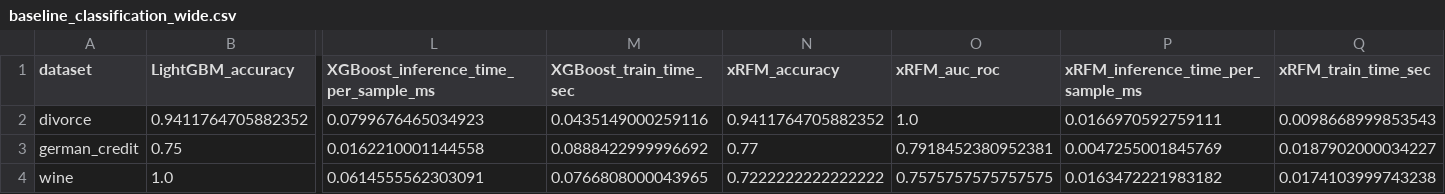
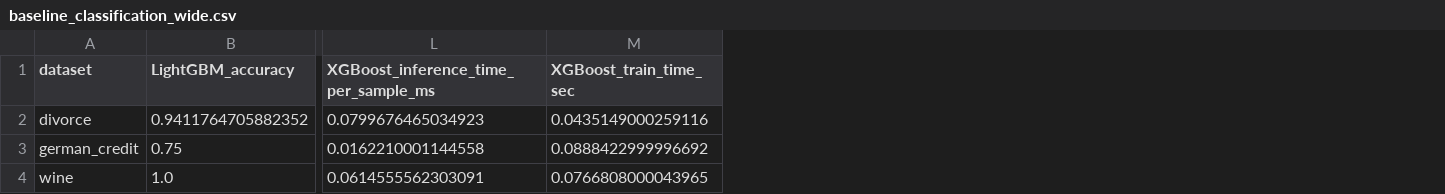
Before and after one commit to liuhaoxin10/9417-Group-Project, a CSV file: outputs/tables/baseline_classification_wide.csv, drawn as a sheet; only a part is shown, gaps mark what is left out; the diff names each change by its address in the sheet, - before the commit and + after, or states it on an @@ line.

```diff
--- a/outputs/tables/baseline_classification_wide.csv
+++ b/outputs/tables/baseline_classification_wide.csv
-column N (xRFM_accuracy), rows 2-4: 0.9411764705882352 | 0.77 | 0.7222222222222222
-column O (xRFM_auc_roc), rows 2-4: 1.0 | 0.7918452380952381 | 0.7575757575757575
-column P, rows 1-4: xRFM_inference_time_per_sample_ms | 0.0166970592759111 | 0.0047255001845769 | 0.0163472221983182
-column Q (xRFM_train_time_sec), rows 2-4: 0.0098668999853543 | 0.0187902000034227 | 0.0174103999743238
```
Also changed, not shown: outputs/tables/appliances_subsampling_baselines.csv, outputs/tables/baseline_classification_summary.csv, 8 other files.
